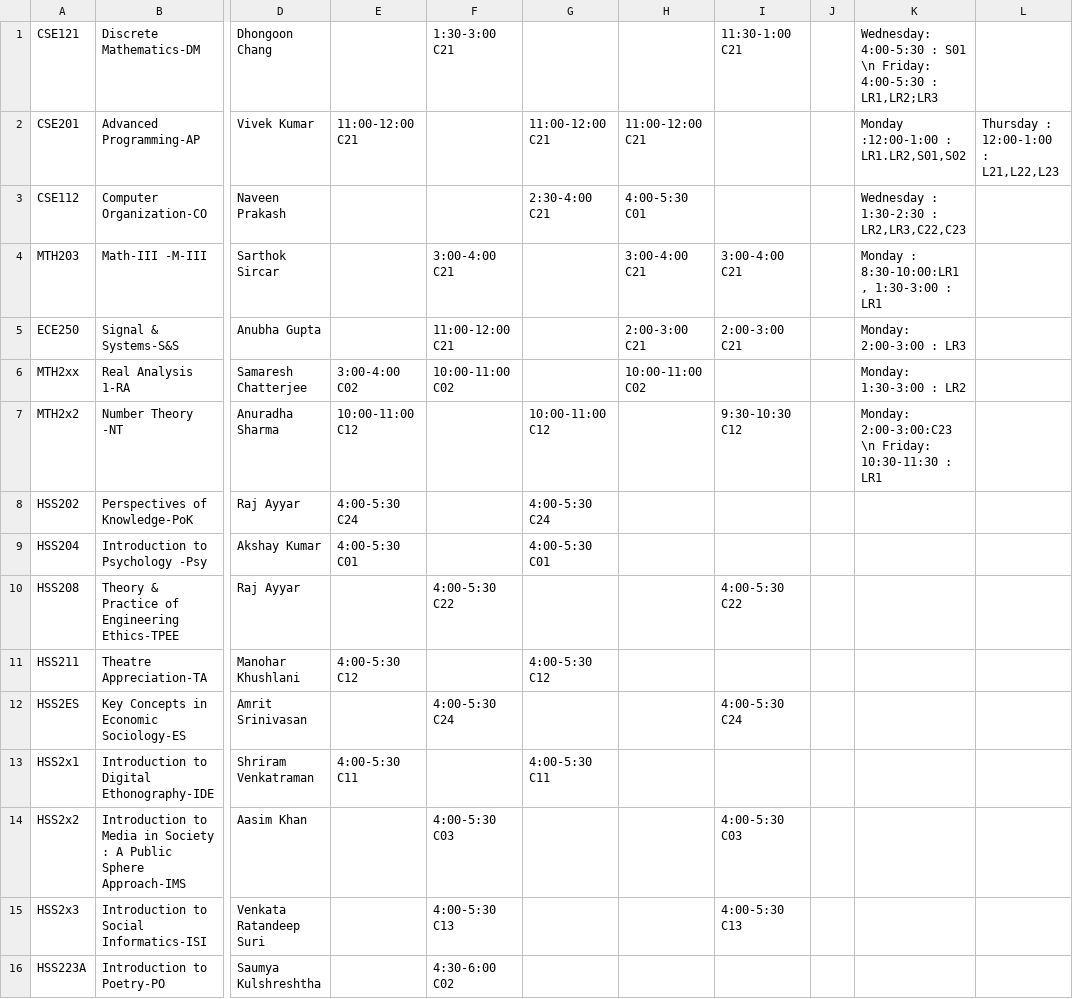
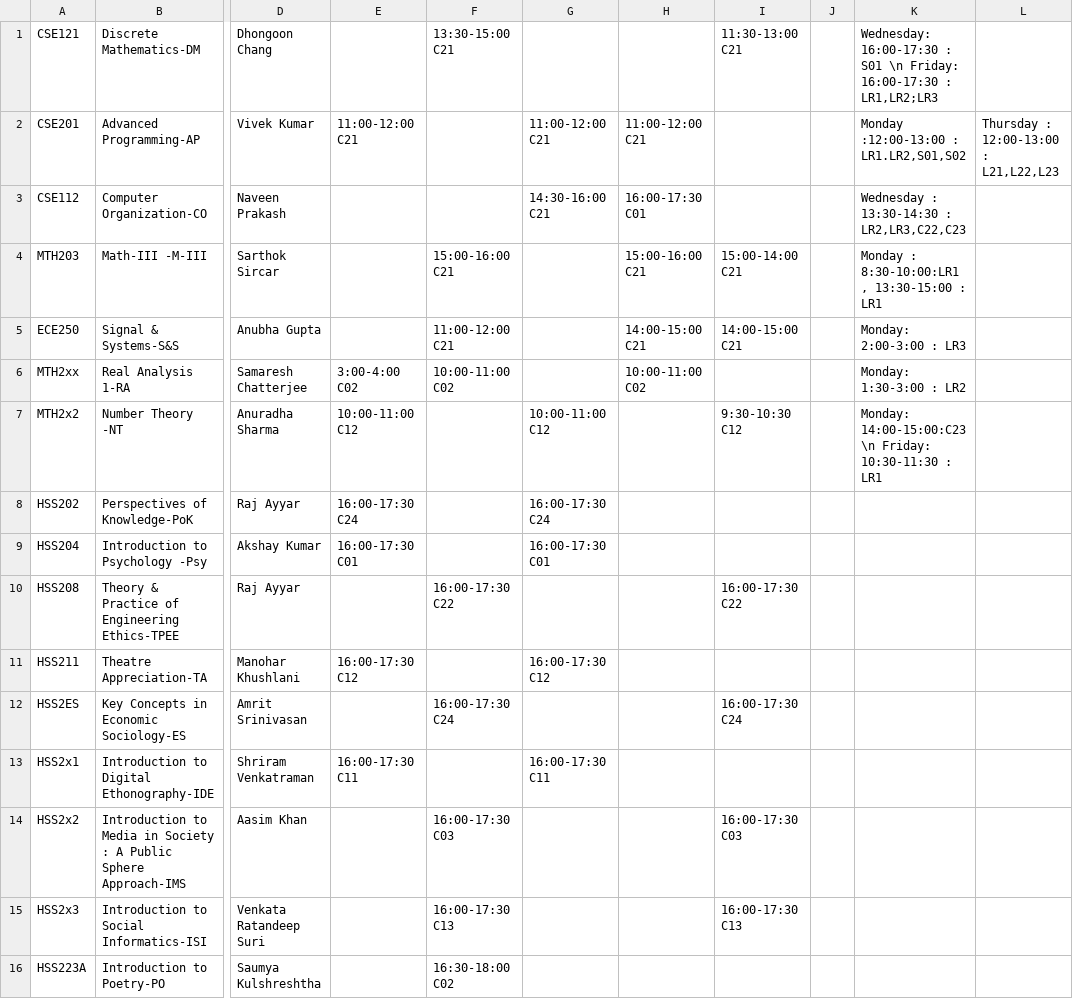
Before and after one commit to v98/ClassroomBookingsSystem, a CSV file: courses.csv, drawn as a sheet; only a part is shown, gaps mark what is left out; the diff names each change by its address in the sheet, - before the commit and + after, or states it on an @@ line.

Commit message:
Update courses.csv

```diff
--- a/courses.csv
+++ b/courses.csv
-F1: 1:30-3:00 C21
+F1: 13:30-15:00 C21
-I1: 11:30-1:00 C21
+I1: 11:30-13:00 C21
-K1: Wednesday: 4:00-5:30 : S01 \n Friday: 4:00-5:30 : LR1,LR2;LR3
+K1: Wednesday: 16:00-17:30 : S01 \n Friday: 16:00-17:30 : LR1,LR2;LR3
-K2: Monday :12:00-1:00 : LR1.LR2,S01,S02
+K2: Monday :12:00-13:00 : LR1.LR2,S01,S02
-L2: Thursday : 12:00-1:00 : L21,L22,L23
+L2: Thursday : 12:00-13:00 : L21,L22,L23
-G3: 2:30-4:00 C21
+G3: 14:30-16:00 C21
-H3: 4:00-5:30 C01
+H3: 16:00-17:30 C01
-K3: Wednesday : 1:30-2:30 : LR2,LR3,C22,C23
+K3: Wednesday : 13:30-14:30 : LR2,LR3,C22,C23
-F4: 3:00-4:00 C21
+F4: 15:00-16:00 C21
-H4: 3:00-4:00 C21
+H4: 15:00-16:00 C21
-I4: 3:00-4:00 C21
+I4: 15:00-14:00 C21
-K4: Monday : 8:30-10:00:LR1 , 1:30-3:00 : LR1
+K4: Monday : 8:30-10:00:LR1 , 13:30-15:00 : LR1
-H5: 2:00-3:00 C21
+H5: 14:00-15:00 C21
-I5: 2:00-3:00 C21
+I5: 14:00-15:00 C21
-K7: Monday: 2:00-3:00:C23 \n Friday:…
+K7: Monday: 14:00-15:00:C23 \n Friday:…
-E8: 4:00-5:30 C24
+E8: 16:00-17:30 C24
-G8: 4:00-5:30 C24
+G8: 16:00-17:30 C24
-E9: 4:00-5:30 C01
+E9: 16:00-17:30 C01
-G9: 4:00-5:30 C01
+G9: 16:00-17:30 C01
-F10: 4:00-5:30 C22
+F10: 16:00-17:30 C22
-I10: 4:00-5:30 C22
+I10: 16:00-17:30 C22
-E11: 4:00-5:30 C12
+E11: 16:00-17:30 C12
-G11: 4:00-5:30 C12
+G11: 16:00-17:30 C12
-F12: 4:00-5:30 C24
+F12: 16:00-17:30 C24
-I12: 4:00-5:30 C24
+I12: 16:00-17:30 C24
-E13: 4:00-5:30 C11
+E13: 16:00-17:30 C11
-G13: 4:00-5:30 C11
+G13: 16:00-17:30 C11
-F14: 4:00-5:30 C03
+F14: 16:00-17:30 C03
-I14: 4:00-5:30 C03
+I14: 16:00-17:30 C03
-F15: 4:00-5:30 C13
+F15: 16:00-17:30 C13
-I15: 4:00-5:30 C13
+I15: 16:00-17:30 C13
-F16: 4:30-6:00 C02
+F16: 16:30-18:00 C02
```
